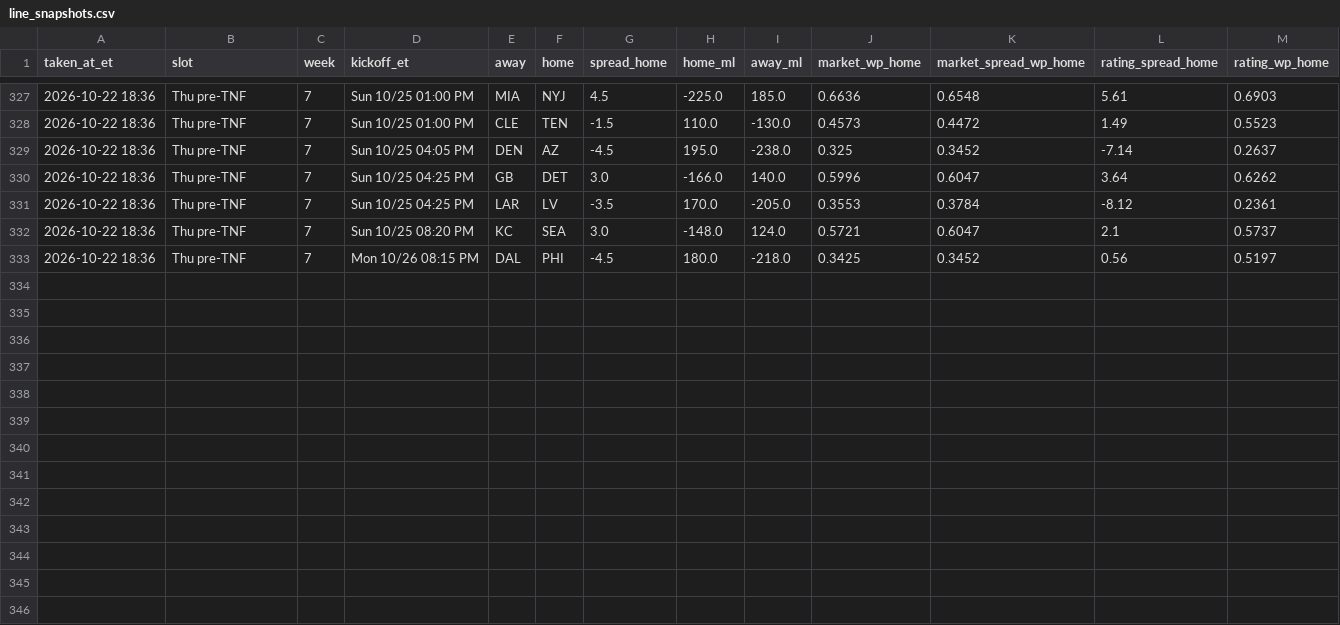
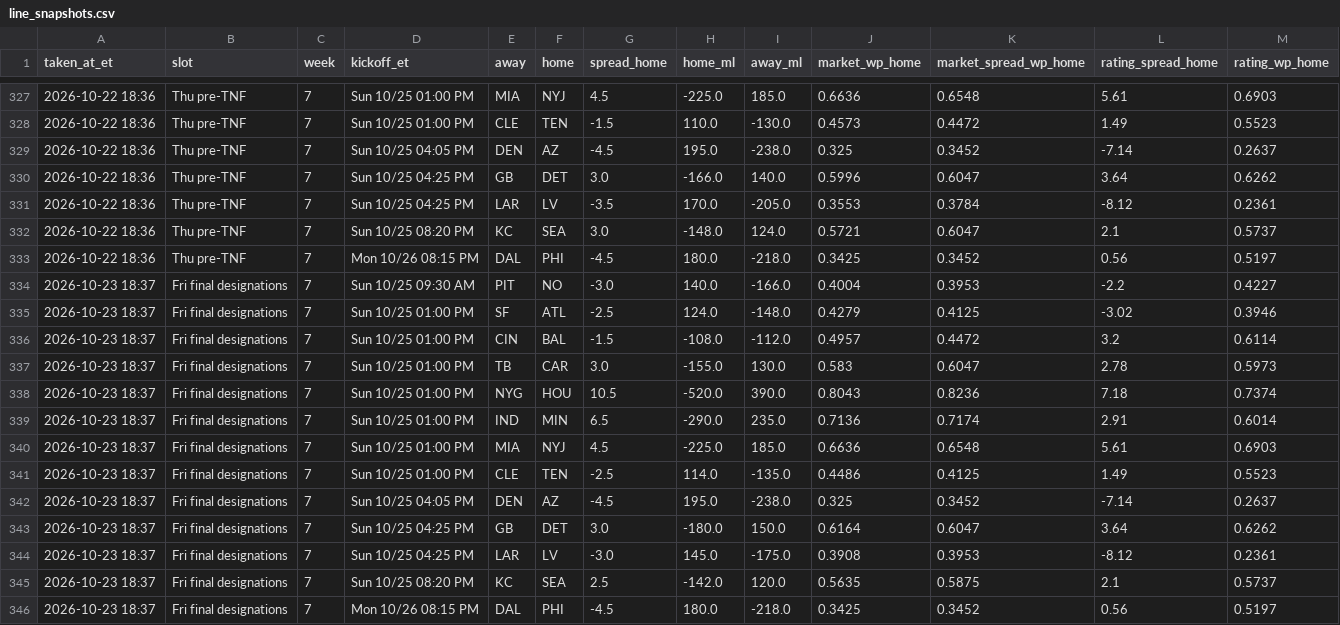
Before and after one commit to dprouty042/survivor, a CSV file: data/line_snapshots.csv, drawn as a sheet; only a part is shown, gaps mark what is left out; the diff names each change by its address in the sheet, - before the commit and + after, or states it on an @@ line.

Commit message:
Data update Fri Oct 23 06:37 PM ET

```diff
--- a/data/line_snapshots.csv
+++ b/data/line_snapshots.csv
+row 334: 2026-10-23 18:37 | Fri final designations | 7 | Sun 10/25 09:30 AM | PIT | NO | -3.0 | 140.0 | -166.0 | 0.4004 | 0.3953 | -2.2 | 0.4227
+row 335: 2026-10-23 18:37 | Fri final designations | 7 | Sun 10/25 01:00 PM | SF | ATL | -2.5 | 124.0 | -148.0 | 0.4279 | 0.4125 | -3.02 | 0.3946
+row 336: 2026-10-23 18:37 | Fri final designations | 7 | Sun 10/25 01:00 PM | CIN | BAL | -1.5 | -108.0 | -112.0 | 0.4957 | 0.4472 | 3.2 | 0.6114
+row 337: 2026-10-23 18:37 | Fri final designations | 7 | Sun 10/25 01:00 PM | TB | CAR | 3.0 | -155.0 | 130.0 | 0.583 | 0.6047 | 2.78 | 0.5973
+row 338: 2026-10-23 18:37 | Fri final designations | 7 | Sun 10/25 01:00 PM | NYG | HOU | 10.5 | -520.0 | 390.0 | 0.8043 | 0.8236 | 7.18 | 0.7374
+row 339: 2026-10-23 18:37 | Fri final designations | 7 | Sun 10/25 01:00 PM | IND | MIN | 6.5 | -290.0 | 235.0 | 0.7136 | 0.7174 | 2.91 | 0.6014
+row 340: 2026-10-23 18:37 | Fri final designations | 7 | Sun 10/25 01:00 PM | MIA | NYJ | 4.5 | -225.0 | 185.0 | 0.6636 | 0.6548 | 5.61 | 0.6903
+row 341: 2026-10-23 18:37 | Fri final designations | 7 | Sun 10/25 01:00 PM | CLE | TEN | -2.5 | 114.0 | -135.0 | 0.4486 | 0.4125 | 1.49 | 0.5523
+row 342: 2026-10-23 18:37 | Fri final designations | 7 | Sun 10/25 04:05 PM | DEN | AZ | -4.5 | 195.0 | -238.0 | 0.325 | 0.3452 | -7.14 | 0.2637
+row 343: 2026-10-23 18:37 | Fri final designations | 7 | Sun 10/25 04:25 PM | GB | DET | 3.0 | -180.0 | 150.0 | 0.6164 | 0.6047 | 3.64 | 0.6262
+row 344: 2026-10-23 18:37 | Fri final designations | 7 | Sun 10/25 04:25 PM | LAR | LV | -3.0 | 145.0 | -175.0 | 0.3908 | 0.3953 | -8.12 | 0.2361
+row 345: 2026-10-23 18:37 | Fri final designations | 7 | Sun 10/25 08:20 PM | KC | SEA | 2.5 | -142.0 | 120.0 | 0.5635 | 0.5875 | 2.1 | 0.5737
+row 346: 2026-10-23 18:37 | Fri final designations | 7 | Mon 10/26 08:15 PM | DAL | PHI | -4.5 | 180.0 | -218.0 | 0.3425 | 0.3452 | 0.56 | 0.5197
```
Also changed, not shown: data/power_rankings.csv, data/power_rankings_history.csv, 8 other files.
